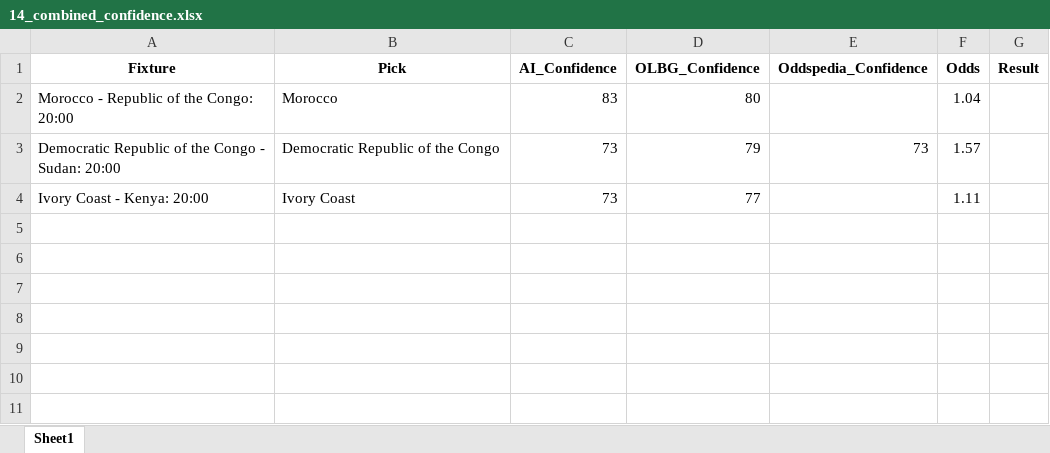
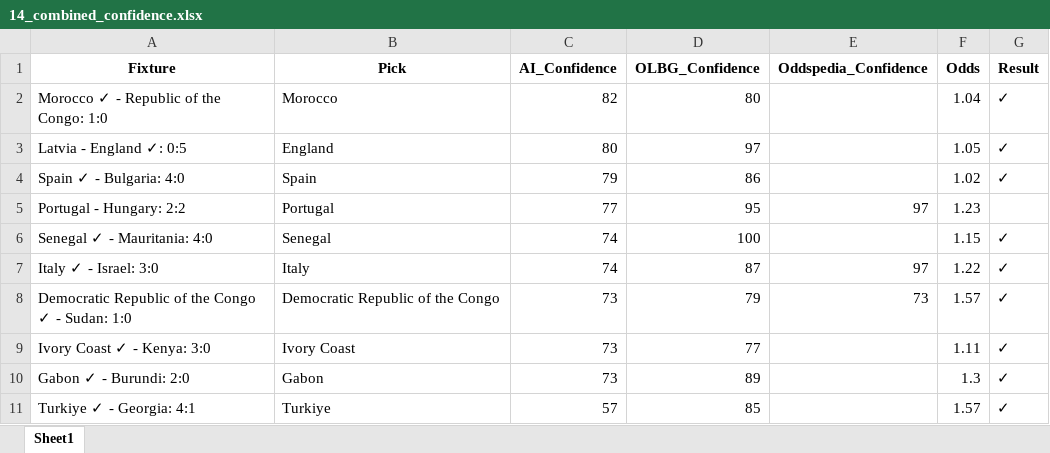
Before and after one commit to aidasez/aiaigam2, an Excel workbook: 2025-10-14/14_combined_confidence.xlsx, sheet Sheet1, drawn as a sheet; values as stored, in another font and other column widths than the file's, no borders; addresses are those after the commit; the diff names each change by its address in the sheet, - before the commit and + after, or states it on an @@ line.

```diff
--- a/2025-10-14/14_combined_confidence.xlsx (sheet Sheet1)
+++ b/2025-10-14/14_combined_confidence.xlsx (sheet Sheet1)
-A2 (Fixture): Morocco - Republic of the Congo: 20:00
+A2 (Fixture): Morocco ✓ - Republic of the Congo: 1:0
-C2 (AI_Confidence): 83
+C2 (AI_Confidence): 82
-G2 (Result): (empty)
+G2 (Result): ✓
+row 3: Latvia - England ✓: 0:5 | England | 80 | 97 |  | 1.05 | ✓
+row 4: Spain ✓ - Bulgaria: 4:0 | Spain | 79 | 86 |  | 1.02 | ✓
+row 5: Portugal - Hungary: 2:2 | Portugal | 77 | 95 | 97 | 1.23
+row 6: Senegal ✓ - Mauritania: 4:0 | Senegal | 74 | 100 |  | 1.15 | ✓
+row 7: Italy ✓ - Israel: 3:0 | Italy | 74 | 87 | 97 | 1.22 | ✓
-A8 (Fixture): …the Congo - Sudan: 20:00
+A8 (Fixture): …the Congo ✓ - Sudan: 1:0
-G8:G9 (Result): (empty)
+G8:G9 (Result): ✓
-A9 (Fixture): Ivory Coast - Kenya: 20:00
+A9 (Fixture): Ivory Coast ✓ - Kenya: 3:0
+row 10: Gabon ✓ - Burundi: 2:0 | Gabon | 73 | 89 |  | 1.3 | ✓
+row 11: Turkiye ✓ - Georgia: 4:1 | Turkiye | 57 | 85 |  | 1.57 | ✓
```
Also changed, not shown: 2025-10-14/14_ai.full_fixtures.xlsx, 2025-10-14/14_fixtures.xlsx, 8 other files.
